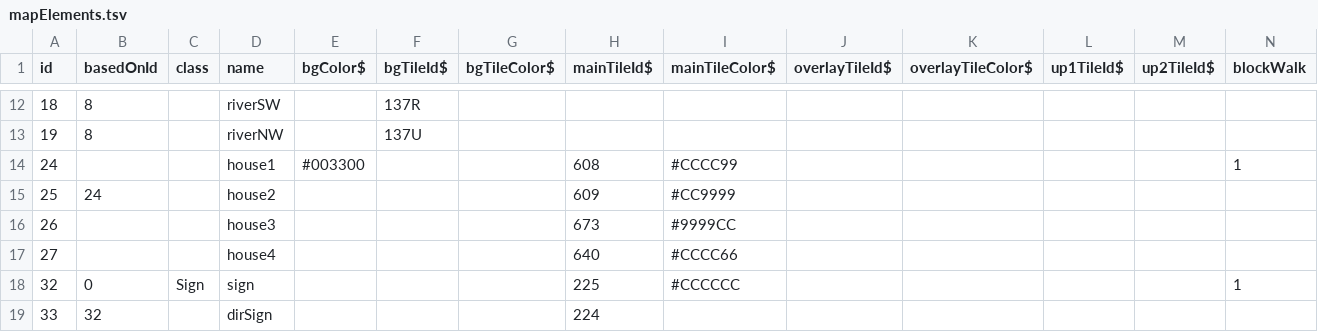
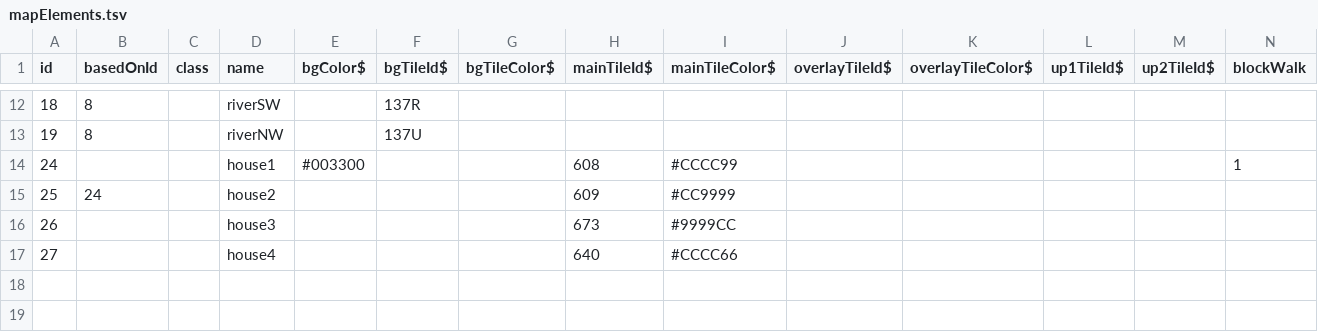
Before and after one commit to JoeStrout/fathoms-edge, a TSV file: data/mapElements.tsv, drawn as a sheet; only a part is shown, gaps mark what is left out; rows hold the shown columns only; the diff names each change by its address in the sheet, - before the commit and + after, or states it on an @@ line.

Commit message:
Add support for signs with custom messages.

```diff
--- a/data/mapElements.tsv
+++ b/data/mapElements.tsv
-row 18: 32 | 0 | Sign | sign |  |  |  | 225 | #CCCCCC |  |  |  |  | 1
-row 19: 33 | 32 |  | dirSign |  |  |  | 224
```
Also changed, not shown: 9 other files.
